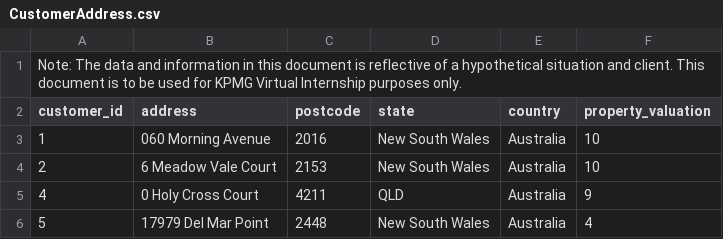
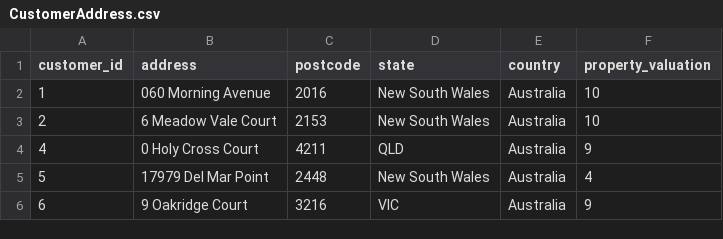
Before and after one commit to shahkv95/Sprocketyze, a CSV file: new/data/CustomerAddress.csv, drawn as a sheet; only a part is shown; the shorter side is filled out with more unchanged rows; the diff names each change by its address in the sheet, - before the commit and + after, or states it on an @@ line.

Commit message:
removed the statements in the first line of each excel sheet

```diff
--- a/new/data/CustomerAddress.csv
+++ b/new/data/CustomerAddress.csv
-row 1: Note: The data and information in this document is reflective of a hypothetical situation and client. This document is to be used for KPMG Virtual Internship purposes only.
```
Also changed, not shown: new/data/CustomerDemographic.csv, new/data/NewCustomerList.csv.
